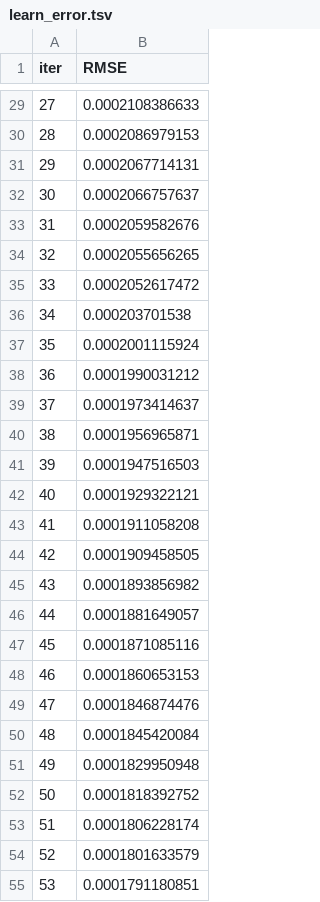
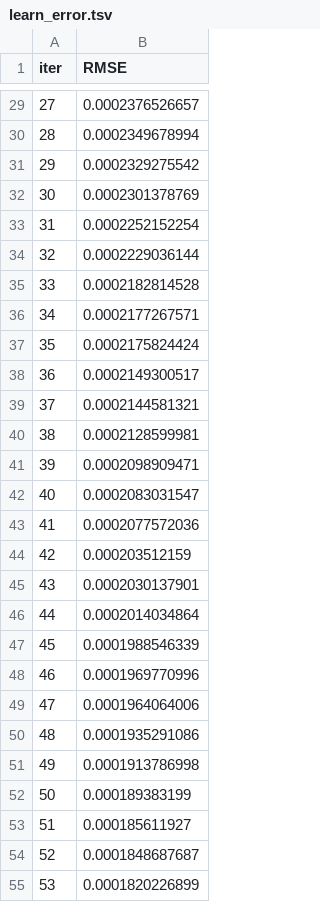
Before and after one commit to fatememirjalili2000/brp-nas, a TSV file: catboost_info/learn_error.tsv, drawn as a sheet; only a part is shown, gaps mark what is left out; the diff covers the shown part only.

```diff
--- a/catboost_info/learn_error.tsv
+++ b/catboost_info/learn_error.tsv
@@ -29,27 +29,27 @@ iter	RMSE
-27	0.0002108386633
-28	0.0002086979153
-29	0.0002067714131
-30	0.0002066757637
-31	0.0002059582676
-32	0.0002055656265
-33	0.0002052617472
-34	0.000203701538
-35	0.0002001115924
-36	0.0001990031212
-37	0.0001973414637
-38	0.0001956965871
-39	0.0001947516503
-40	0.0001929322121
-41	0.0001911058208
-42	0.0001909458505
-43	0.0001893856982
-44	0.0001881649057
-45	0.0001871085116
-46	0.0001860653153
-47	0.0001846874476
-48	0.0001845420084
-49	0.0001829950948
-50	0.0001818392752
-51	0.0001806228174
-52	0.0001801633579
-53	0.0001791180851
+27	0.0002376526657
+28	0.0002349678994
+29	0.0002329275542
+30	0.0002301378769
+31	0.0002252152254
+32	0.0002229036144
+33	0.0002182814528
+34	0.0002177267571
+35	0.0002175824424
+36	0.0002149300517
+37	0.0002144581321
+38	0.0002128599981
+39	0.0002098909471
+40	0.0002083031547
+41	0.0002077572036
+42	0.000203512159
+43	0.0002030137901
+44	0.0002014034864
+45	0.0001988546339
+46	0.0001969770996
+47	0.0001964064006
+48	0.0001935291086
+49	0.0001913786998
+50	0.000189383199
+51	0.000185611927
+52	0.0001848687687
+53	0.0001820226899
```
Also changed, not shown: 73 edited cells elsewhere in this file, catboost_info/time_left.tsv, 4 other files.
